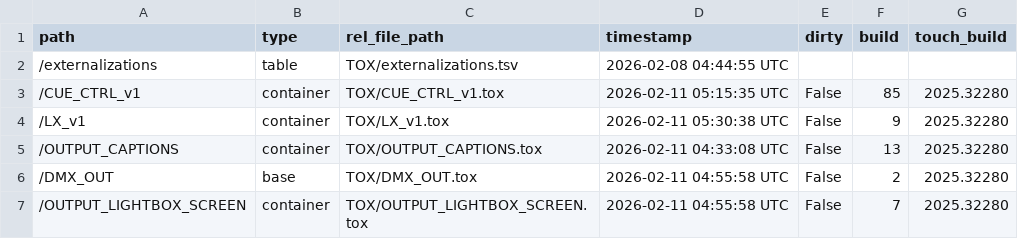
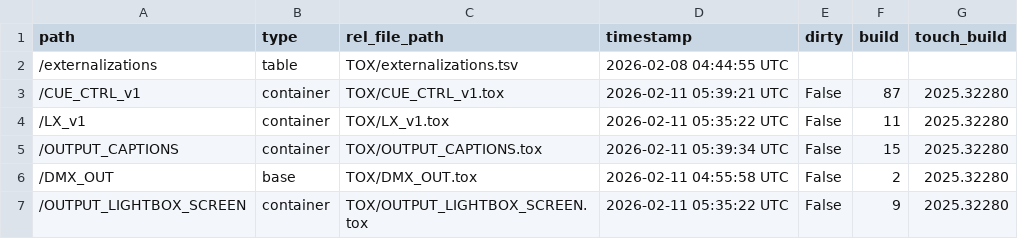
Before and after one commit to altar-space/they-are-coming-in-td, a TSV file: they-are-coming-in.v1/TOX/externalizations.tsv, drawn as a sheet.

```diff
--- a/they-are-coming-in.v1/TOX/externalizations.tsv
+++ b/they-are-coming-in.v1/TOX/externalizations.tsv
@@ -2,6 +2,6 @@ path	type	rel_file_path	timestamp	dirty	build	touch_build
 /externalizations	table	TOX/externalizations.tsv	2026-02-08 04:44:55 UTC			
-/CUE_CTRL_v1	container	TOX/CUE_CTRL_v1.tox	2026-02-11 05:15:35 UTC	False	85	2025.32280
-/LX_v1	container	TOX/LX_v1.tox	2026-02-11 05:30:38 UTC	False	9	2025.32280
-/OUTPUT_CAPTIONS	container	TOX/OUTPUT_CAPTIONS.tox	2026-02-11 04:33:08 UTC	False	13	2025.32280
+/CUE_CTRL_v1	container	TOX/CUE_CTRL_v1.tox	2026-02-11 05:39:21 UTC	False	87	2025.32280
+/LX_v1	container	TOX/LX_v1.tox	2026-02-11 05:35:22 UTC	False	11	2025.32280
+/OUTPUT_CAPTIONS	container	TOX/OUTPUT_CAPTIONS.tox	2026-02-11 05:39:34 UTC	False	15	2025.32280
 /DMX_OUT	base	TOX/DMX_OUT.tox	2026-02-11 04:55:58 UTC	False	2	2025.32280
-/OUTPUT_LIGHTBOX_SCREEN	container	TOX/OUTPUT_LIGHTBOX_SCREEN.tox	2026-02-11 04:55:58 UTC	False	7	2025.32280
+/OUTPUT_LIGHTBOX_SCREEN	container	TOX/OUTPUT_LIGHTBOX_SCREEN.tox	2026-02-11 05:35:22 UTC	False	9	2025.32280
```
Also changed, not shown: 12 other files.
